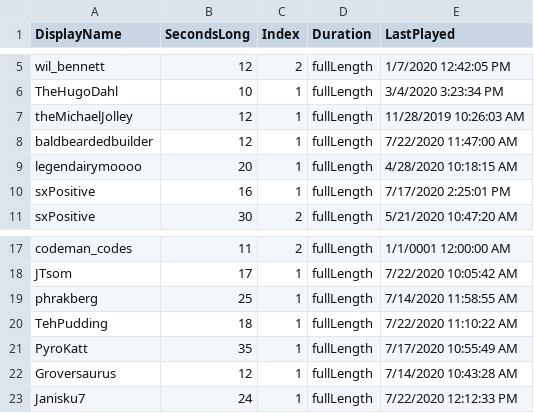
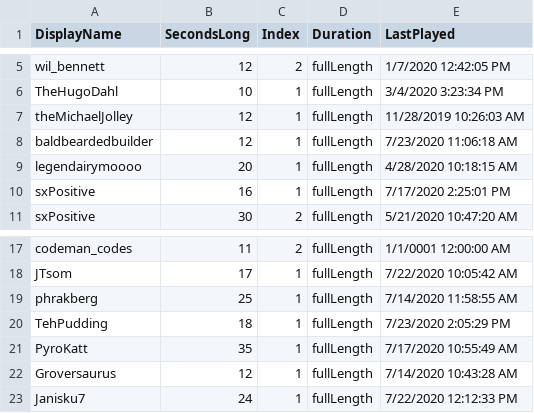
Before and after one commit to MillerMark/MrAnnouncerBot, a CSV file: MrAnnouncerBot/Data/Mr. Announcer Guy - Fanfare.csv, drawn as a sheet; only a part is shown, gaps mark what is left out.

```diff
--- a/MrAnnouncerBot/Data/Mr. Announcer Guy - Fanfare.csv
+++ b/MrAnnouncerBot/Data/Mr. Announcer Guy - Fanfare.csv
@@ -7,3 +7,3 @@ TheHugoDahl,10,1,fullLength,3/4/2020 3:23:34 PM
 theMichaelJolley,12,1,fullLength,11/28/2019 10:26:03 AM
-baldbeardedbuilder,12,1,fullLength,7/22/2020 11:47:00 AM
+baldbeardedbuilder,12,1,fullLength,7/23/2020 11:06:18 AM
 legendairymoooo,20,1,fullLength,4/28/2020 10:18:15 AM
@@ -19,3 +19,3 @@ JTsom,17,1,fullLength,7/22/2020 10:05:42 AM
 phrakberg,25,1,fullLength,7/14/2020 11:58:55 AM
-TehPudding,18,1,fullLength,7/22/2020 11:10:22 AM
+TehPudding,18,1,fullLength,7/23/2020 2:05:29 PM
 PyroKatt,35,1,fullLength,7/17/2020 10:55:49 AM
```
Also changed, not shown: 14 other files.
